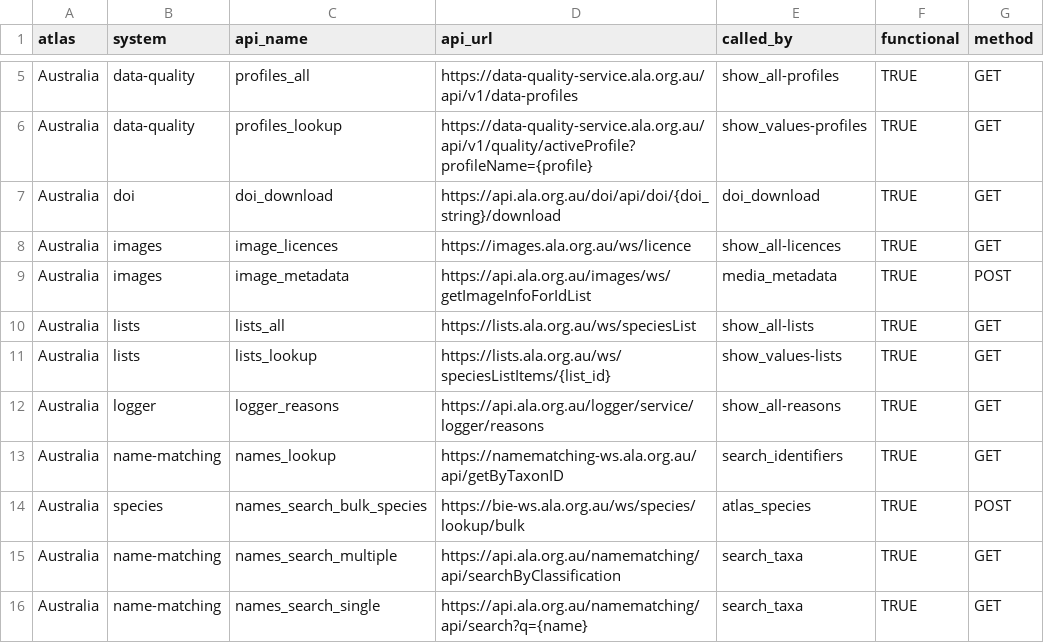
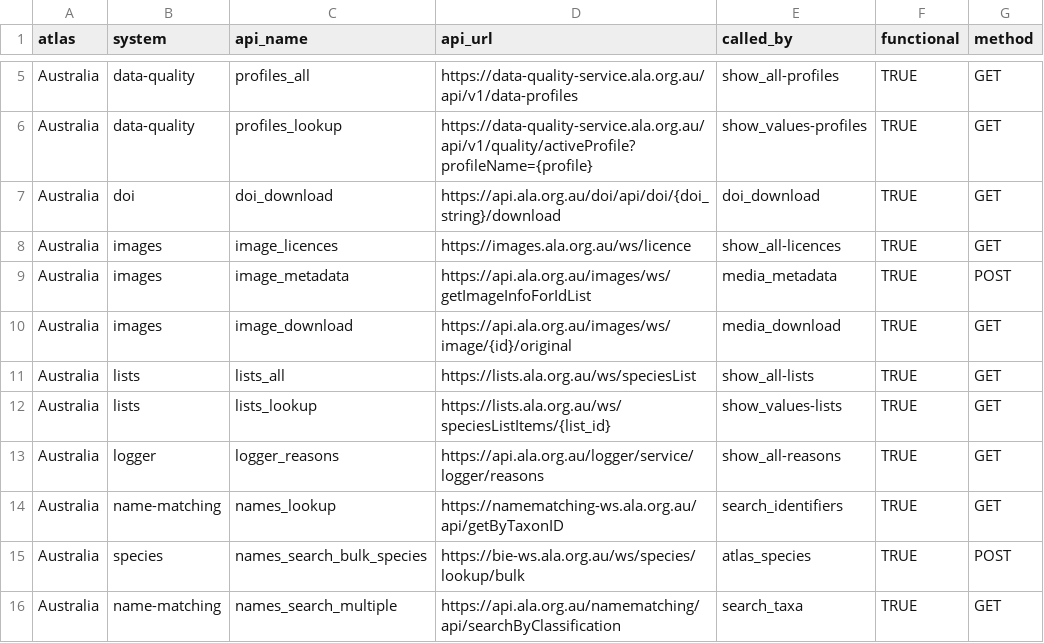
Before and after one commit to AtlasOfLivingAustralia/galah-python, a CSV file: galah/src/galah/node_config.csv, drawn as a sheet; only a part is shown, gaps mark what is left out; the shorter side is filled out with more unchanged rows.

```diff
--- a/galah/src/galah/node_config.csv
+++ b/galah/src/galah/node_config.csv
@@ -9,2 +9,3 @@ Australia,images,image_licences,https://images.ala.org.au/ws/licence,show_all-li
 Australia,images,image_metadata,https://api.ala.org.au/images/ws/getImageInfoForIdList,media_metadata,TRUE,POST
+Australia,images,image_download,https://api.ala.org.au/images/ws/image/{id}/original,media_download,TRUE,GET
 Australia,lists,lists_all,https://lists.ala.org.au/ws/speciesList,show_all-lists,TRUE,GET
```
Also changed, not shown: galah/build/lib/galah/node_config.csv, 14 other files.
